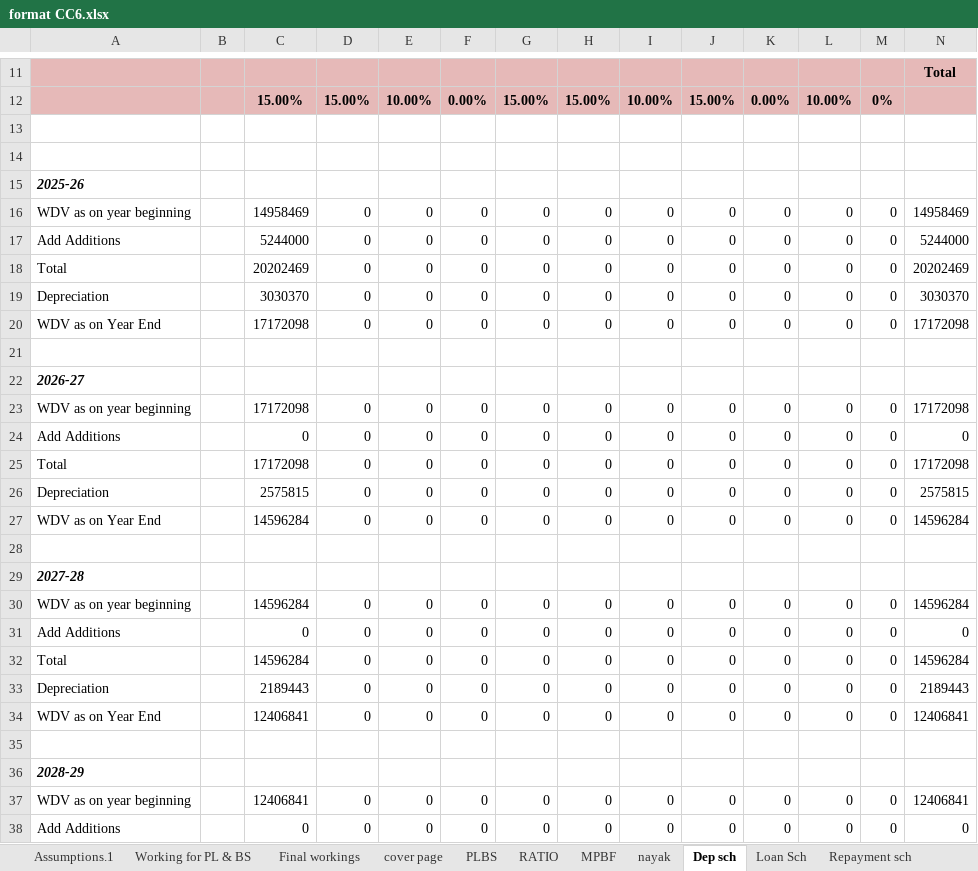
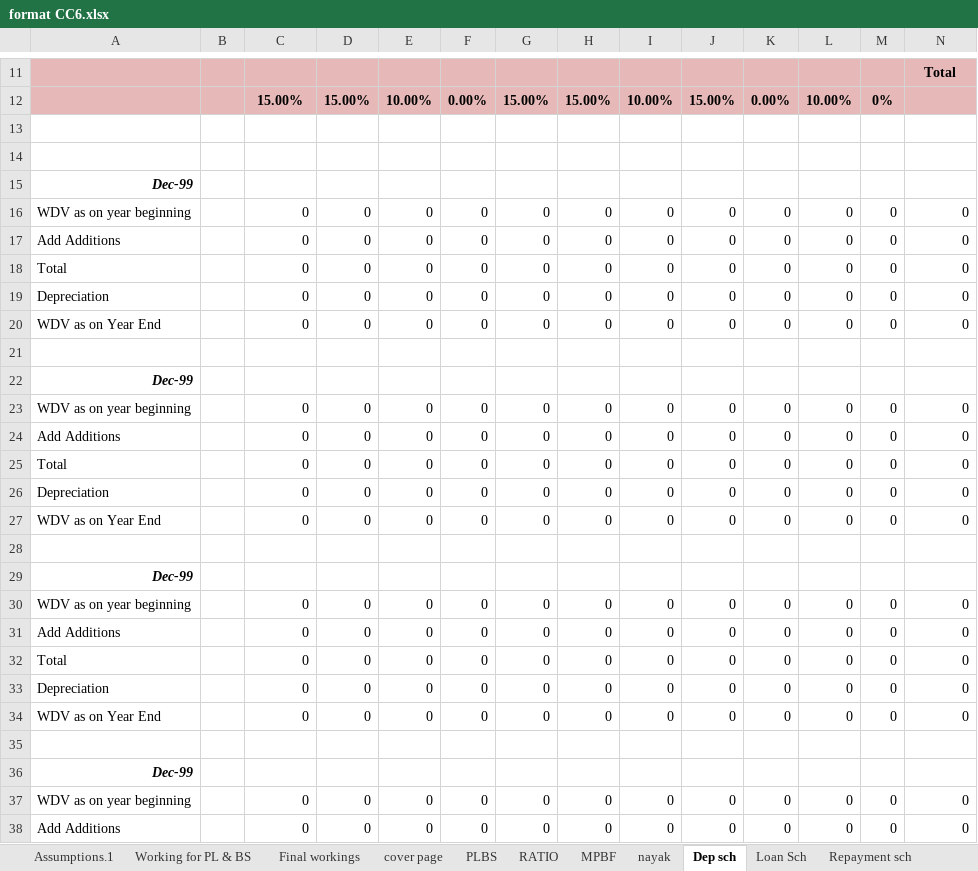
Before and after one commit to klu-2100031674/CA-BACKEND-DEV, an Excel workbook: templates/excel/format CC6.xlsx, sheet Dep sch, drawn as a sheet; only a part is shown, gaps mark what is left out; values as stored, in another font and other column widths than the file's, no borders; the diff covers the shown part only; the diff names each change by its address in the sheet, - before the commit and + after, or states it on an @@ line.

```diff
--- a/templates/excel/format CC6.xlsx (sheet Dep sch)
+++ b/templates/excel/format CC6.xlsx (sheet Dep sch)
-A15: 2025-26
+A15: Dec-99
-C16: 14958469
+C16: 0
-N16: 14958469
+N16: 0
-C17: 5244000
+C17: 0
-N17: 5244000
+N17: 0
-C18: 20202469
+C18: 0
-N18: 20202469
+N18: 0
-C19: 3030370
+C19: 0
-N19: 3030370
+N19: 0
-C20: 17172098
+C20: 0
-N20: 17172098
+N20: 0
-A22: 2026-27
+A22: Dec-99
-C23: 17172098
+C23: 0
-N23: 17172098
+N23: 0
-C25: 17172098
+C25: 0
-N25: 17172098
+N25: 0
-C26: 2575815
+C26: 0
-N26: 2575815
+N26: 0
-C27: 14596284
+C27: 0
-N27: 14596284
+N27: 0
-A29: 2027-28
+A29: Dec-99
-C30: 14596284
+C30: 0
-N30: 14596284
+N30: 0
-C32: 14596284
+C32: 0
-N32: 14596284
+N32: 0
-C33: 2189443
+C33: 0
-N33: 2189443
+N33: 0
-C34: 12406841
+C34: 0
-N34: 12406841
+N34: 0
-A36: 2028-29
+A36: Dec-99
-C37: 12406841
+C37: 0
-N37: 12406841
+N37: 0
```
Also changed, not shown: 27 edited cells elsewhere in this sheet, sheet Loan Sch, sheet Working for PL & BS, sheet PLBS, sheet RATIO, sheet Repayment sch, sheet MPBF, 4 more sheets, formulas that keep their value, templates/excel/Format CC3.xlsx, templates/excel/format CC1.xlsx, 46 other files.
